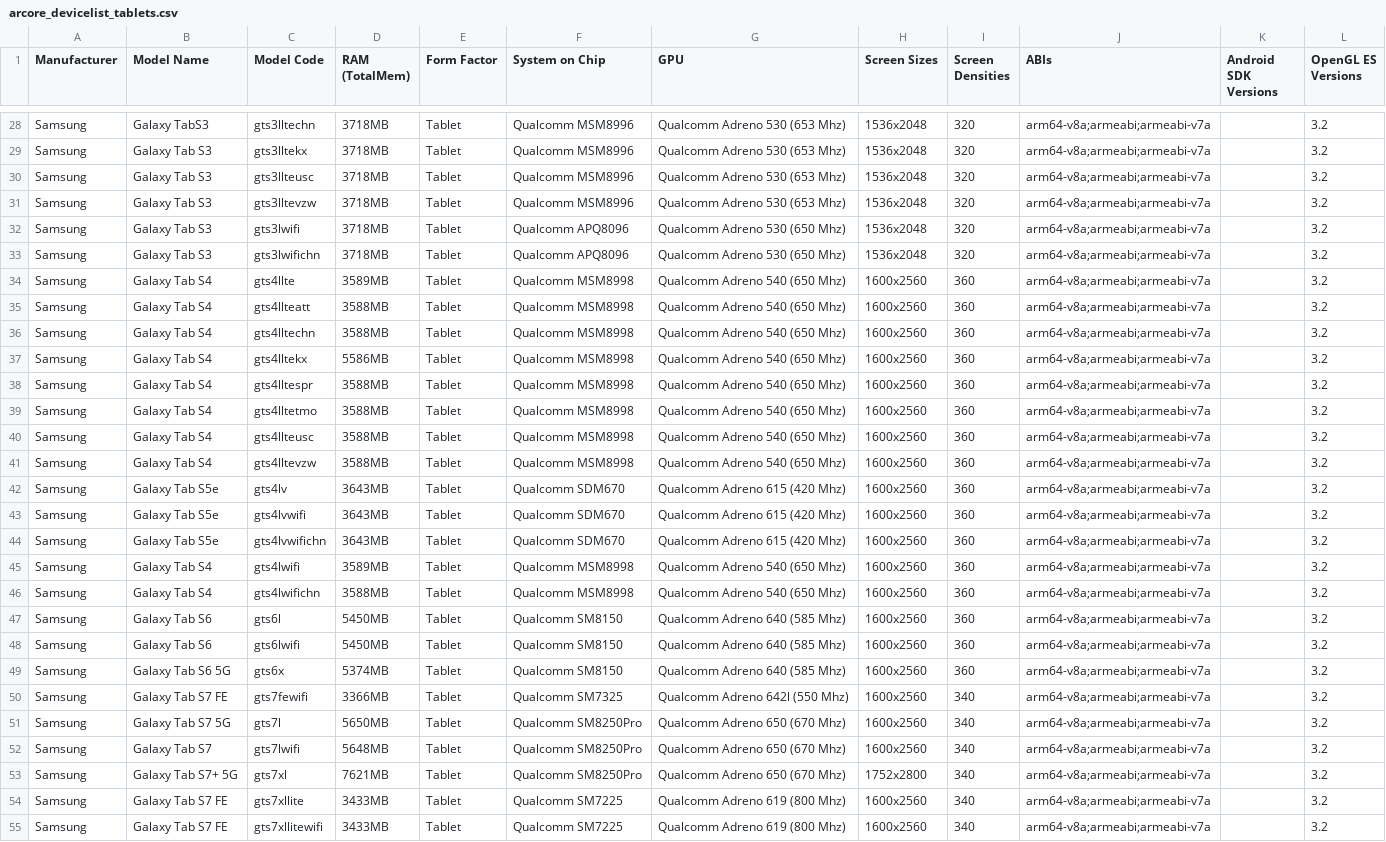
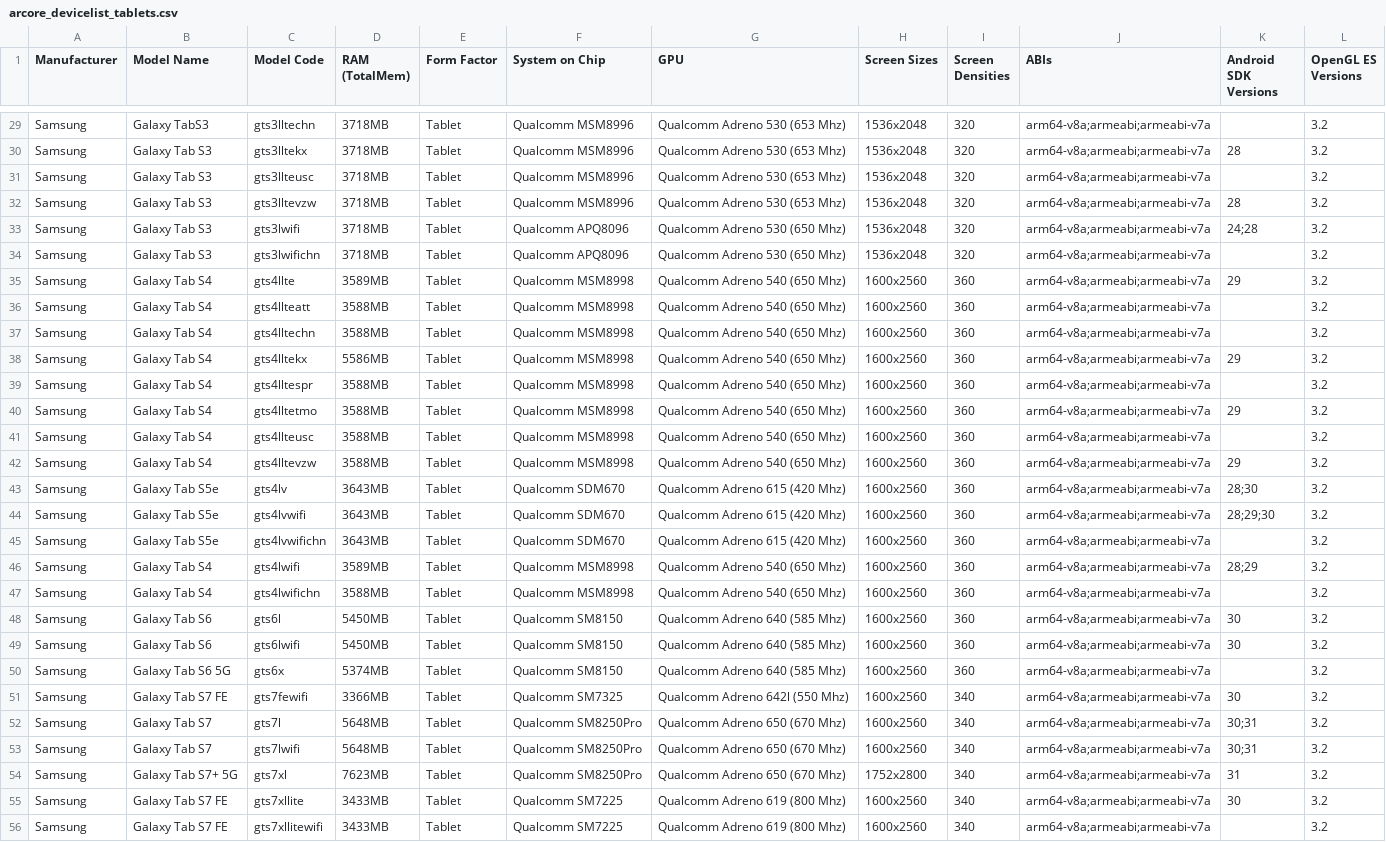
Before and after one commit to rolandsmeenk/ARCore-devices, a CSV file: arcore_devicelist_tablets.csv, drawn as a sheet; only a part is shown, gaps mark what is left out; addresses are those after the commit; the diff covers the shown part only; the diff names each change by its address in the sheet, - before the commit and + after, or states it on an @@ line.

```diff
--- a/arcore_devicelist_tablets.csv
+++ b/arcore_devicelist_tablets.csv
-K30 (Android SDK Versions): (empty)
+K30 (Android SDK Versions): 28
-K32 (Android SDK Versions): (empty)
+K32 (Android SDK Versions): 28
-K33 (Android SDK Versions): (empty)
+K33 (Android SDK Versions): 24;28
-K35 (Android SDK Versions): (empty)
+K35 (Android SDK Versions): 29
-K38 (Android SDK Versions): (empty)
+K38 (Android SDK Versions): 29
-K40 (Android SDK Versions): (empty)
+K40 (Android SDK Versions): 29
-K42 (Android SDK Versions): (empty)
+K42 (Android SDK Versions): 29
-K43 (Android SDK Versions): (empty)
+K43 (Android SDK Versions): 28;30
-K44 (Android SDK Versions): (empty)
+K44 (Android SDK Versions): 28;29;30
-K46 (Android SDK Versions): (empty)
+K46 (Android SDK Versions): 28;29
-K48:K49 (Android SDK Versions): (empty)
+K48:K49 (Android SDK Versions): 30
-K51 (Android SDK Versions): (empty)
+K51 (Android SDK Versions): 30
-B52 (Model Name): Galaxy Tab S7 5G
+B52 (Model Name): Galaxy Tab S7
-D52 (RAM (TotalMem)): 5650MB
+D52 (RAM (TotalMem)): 5648MB
-K52:K53 (Android SDK Versions): (empty)
+K52:K53 (Android SDK Versions): 30;31
-D54 (RAM (TotalMem)): 7621MB
+D54 (RAM (TotalMem)): 7623MB
-K54 (Android SDK Versions): (empty)
+K54 (Android SDK Versions): 31
-K55 (Android SDK Versions): (empty)
+K55 (Android SDK Versions): 30
```
Also changed, not shown: 7 added rows and 22 edited cells elsewhere in this file, arcore_devicelist_depth_api_support.csv, 1 other file.
